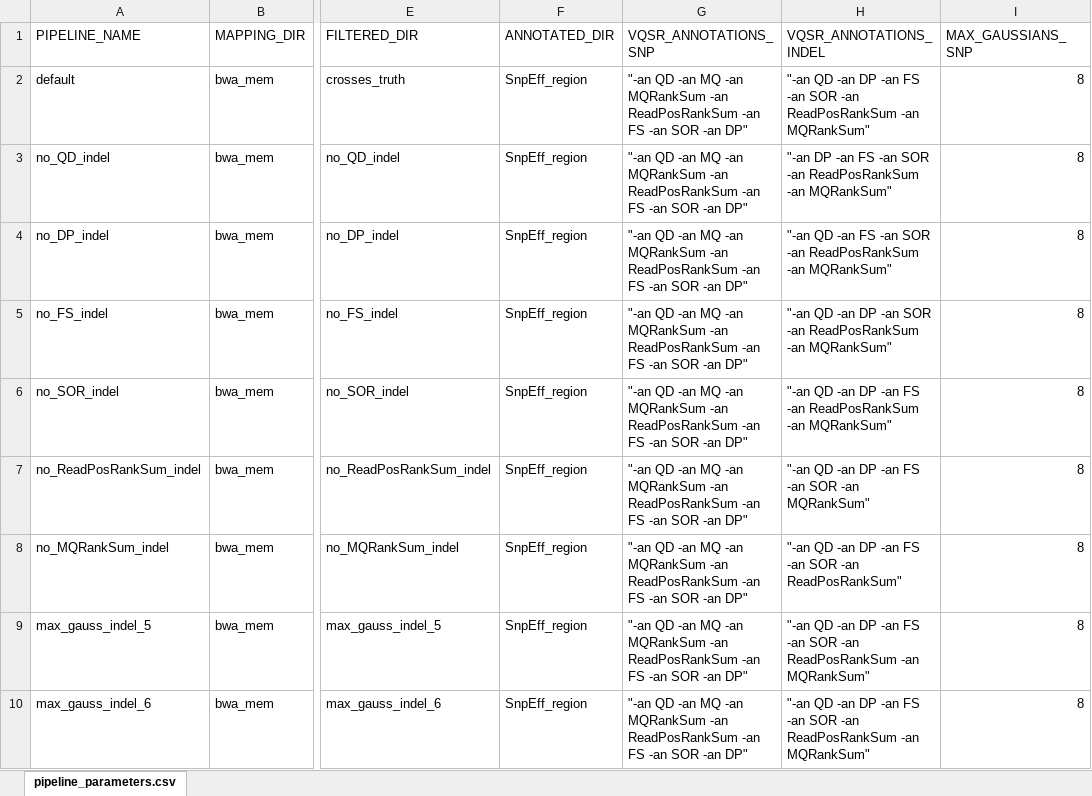
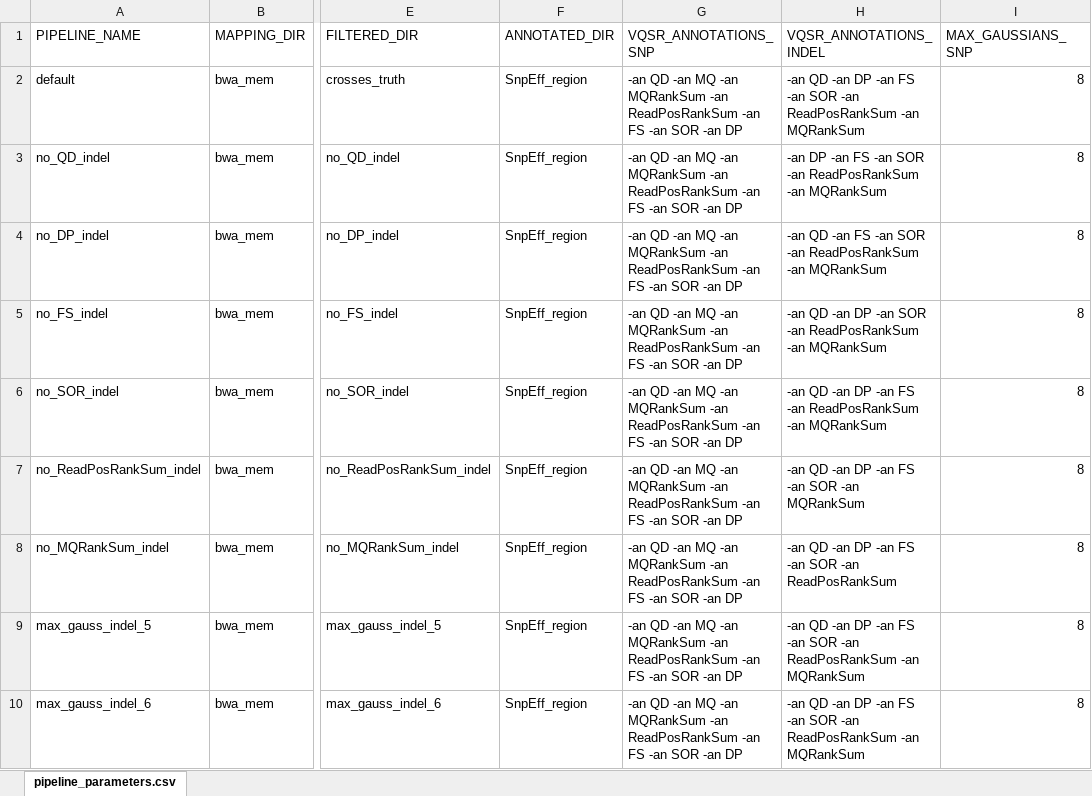
Before and after one commit to malariagen/methods-dev, an Excel workbook: pf3k_techbm/scripts/gatk_pipeline/pipeline_parameters.xlsx, sheet pipeline_parameters.csv, drawn as a sheet; only a part is shown, gaps mark what is left out; values as stored, in another font and other column widths than the file's, no borders; the diff covers the shown part only; the diff names each change by its address in the sheet, - before the commit and + after, or states it on an @@ line.

Commit message:
Work on filtering indels

```diff
--- a/pf3k_techbm/scripts/gatk_pipeline/pipeline_parameters.xlsx (sheet pipeline_parameters.csv)
+++ b/pf3k_techbm/scripts/gatk_pipeline/pipeline_parameters.xlsx (sheet pipeline_parameters.csv)
-G2:G10 (VQSR_ANNOTATIONS_SNP): "-an QD -an MQ -an MQRankSum -an ReadPosRankSum -an FS -an SOR -an DP"
+G2:G10 (VQSR_ANNOTATIONS_SNP): -an QD -an MQ -an MQRankSum -an ReadPosRankSum -an FS -an SOR -an DP
-H2 (VQSR_ANNOTATIONS_INDEL): "-an QD -an DP -an FS -an SOR -an ReadPosRankSum -an MQRankSum"
+H2 (VQSR_ANNOTATIONS_INDEL): -an QD -an DP -an FS -an SOR -an ReadPosRankSum -an MQRankSum
-H3 (VQSR_ANNOTATIONS_INDEL): "-an DP -an FS -an SOR -an ReadPosRankSum -an MQRankSum"
+H3 (VQSR_ANNOTATIONS_INDEL): -an DP -an FS -an SOR -an ReadPosRankSum -an MQRankSum
-H4 (VQSR_ANNOTATIONS_INDEL): "-an QD -an FS -an SOR -an ReadPosRankSum -an MQRankSum"
+H4 (VQSR_ANNOTATIONS_INDEL): -an QD -an FS -an SOR -an ReadPosRankSum -an MQRankSum
-H5 (VQSR_ANNOTATIONS_INDEL): "-an QD -an DP -an SOR -an ReadPosRankSum -an MQRankSum"
+H5 (VQSR_ANNOTATIONS_INDEL): -an QD -an DP -an SOR -an ReadPosRankSum -an MQRankSum
-H6 (VQSR_ANNOTATIONS_INDEL): "-an QD -an DP -an FS -an ReadPosRankSum -an MQRankSum"
+H6 (VQSR_ANNOTATIONS_INDEL): -an QD -an DP -an FS -an ReadPosRankSum -an MQRankSum
-H7 (VQSR_ANNOTATIONS_INDEL): "-an QD -an DP -an FS -an SOR -an MQRankSum"
+H7 (VQSR_ANNOTATIONS_INDEL): -an QD -an DP -an FS -an SOR -an MQRankSum
-H8 (VQSR_ANNOTATIONS_INDEL): "-an QD -an DP -an FS -an SOR -an ReadPosRankSum"
+H8 (VQSR_ANNOTATIONS_INDEL): -an QD -an DP -an FS -an SOR -an ReadPosRankSum
-H9:H10 (VQSR_ANNOTATIONS_INDEL): "-an QD -an DP -an FS -an SOR -an ReadPosRankSum -an MQRankSum"
+H9:H10 (VQSR_ANNOTATIONS_INDEL): -an QD -an DP -an FS -an SOR -an ReadPosRankSum -an MQRankSum
```
Also changed, not shown: 16 edited cells elsewhere in this sheet, 5 other files.
